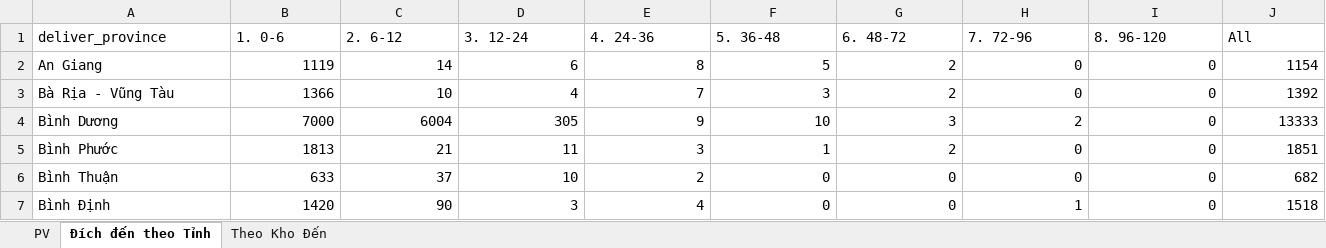
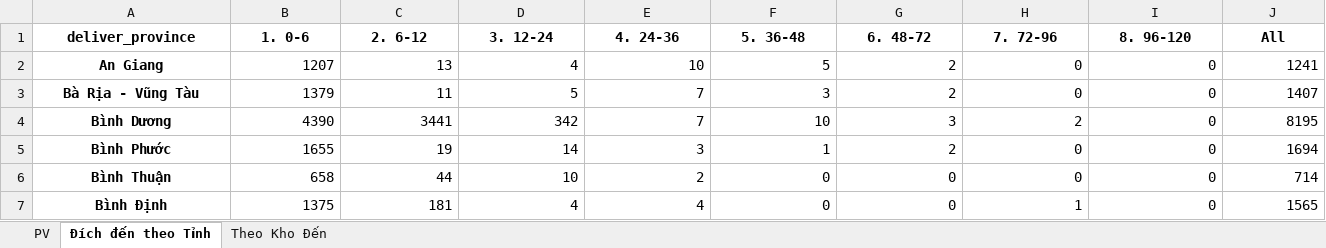
Before and after one commit to ImDiDinne/ktchcm01, an Excel workbook: BaoCao_TonKho.xlsx, sheet Đích đến theo Tỉnh, drawn as a sheet; only a part is shown; values as stored, in another font and other column widths than the file's, no borders; the diff covers the shown part only; the diff names each change by its address in the sheet, - before the commit and + after, or states it on an @@ line.

```diff
--- a/BaoCao_TonKho.xlsx (sheet Đích đến theo Tỉnh)
+++ b/BaoCao_TonKho.xlsx (sheet Đích đến theo Tỉnh)
@@ A1:J1 bold: off → on, alignment: left → center @@
@@ A2:A7 bold: off → on, alignment: left → center @@
-B2 (1. 0-6): 1119
+B2 (1. 0-6): 1207
-C2 (2. 6-12): 14
+C2 (2. 6-12): 13
-D2 (3. 12-24): 6
+D2 (3. 12-24): 4
-E2 (4. 24-36): 8
+E2 (4. 24-36): 10
-J2 (All): 1154
+J2 (All): 1241
-B3 (1. 0-6): 1366
+B3 (1. 0-6): 1379
-C3 (2. 6-12): 10
+C3 (2. 6-12): 11
-D3 (3. 12-24): 4
+D3 (3. 12-24): 5
-J3 (All): 1392
+J3 (All): 1407
-B4 (1. 0-6): 7000
+B4 (1. 0-6): 4390
-C4 (2. 6-12): 6004
+C4 (2. 6-12): 3441
-D4 (3. 12-24): 305
+D4 (3. 12-24): 342
-E4 (4. 24-36): 9
+E4 (4. 24-36): 7
-J4 (All): 13333
+J4 (All): 8195
-B5 (1. 0-6): 1813
+B5 (1. 0-6): 1655
-C5 (2. 6-12): 21
+C5 (2. 6-12): 19
-D5 (3. 12-24): 11
+D5 (3. 12-24): 14
-J5 (All): 1851
+J5 (All): 1694
-B6 (1. 0-6): 633
+B6 (1. 0-6): 658
-C6 (2. 6-12): 37
+C6 (2. 6-12): 44
-J6 (All): 682
+J6 (All): 714
-B7 (1. 0-6): 1420
+B7 (1. 0-6): 1375
-C7 (2. 6-12): 90
+C7 (2. 6-12): 181
-D7 (3. 12-24): 3
+D7 (3. 12-24): 4
-J7 (All): 1518
+J7 (All): 1565
```
Also changed, not shown: 205 edited cells and cell formats elsewhere in this sheet, sheet PV, sheet Theo Kho Đến, 2 other files.
